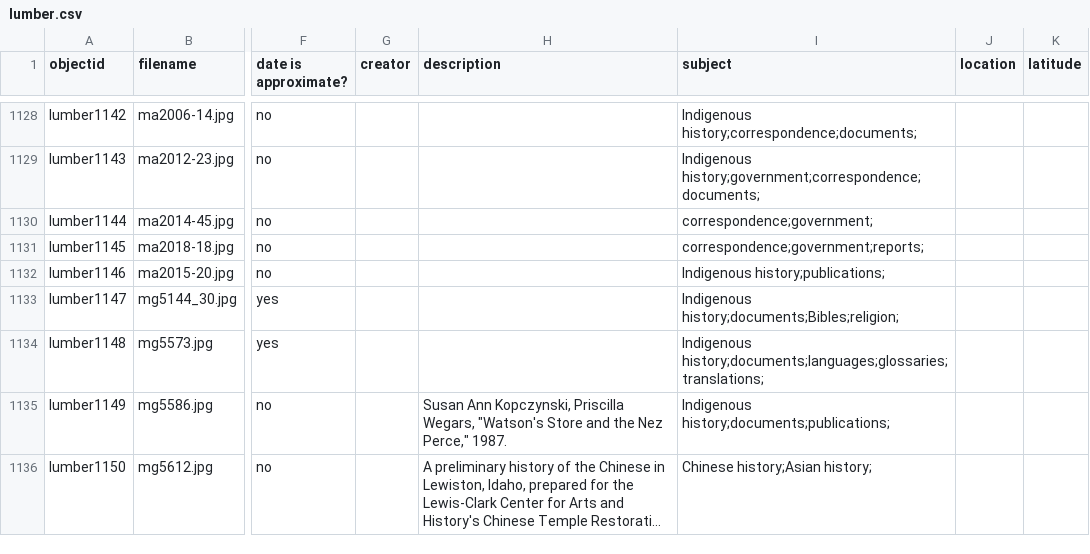
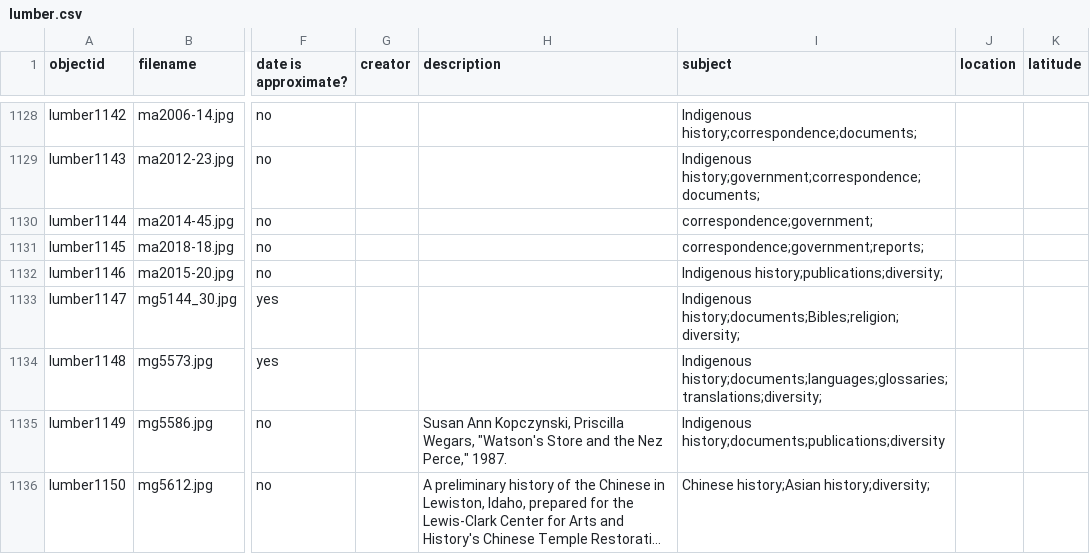
Before and after one commit to uidaholib/spec-lumber, a CSV file: _data/lumber.csv, drawn as a sheet; only a part is shown, gaps mark what is left out; long unchanged cells end in …; the diff names each change by its address in the sheet, - before the commit and + after, or states it on an @@ line.

Commit message:
updated subjects

```diff
--- a/_data/lumber.csv
+++ b/_data/lumber.csv
-I1132 (subject): Indigenous history;publications;
+I1132 (subject): Indigenous history;publications;diversity;
-I1133 (subject): Indigenous history;documents;Bibles;religion;
+I1133 (subject): Indigenous history;documents;Bibles;religion;diversity;
-I1134 (subject): Indigenous history;documents;languages;glossaries;translations;
+I1134 (subject): Indigenous history;documents;languages;glossaries;translations;diversity;
-I1135 (subject): Indigenous history;documents;publications;
+I1135 (subject): Indigenous history;documents;publications;diversity
-I1136 (subject): Chinese history;Asian history;
+I1136 (subject): Chinese history;Asian history;diversity;
```
